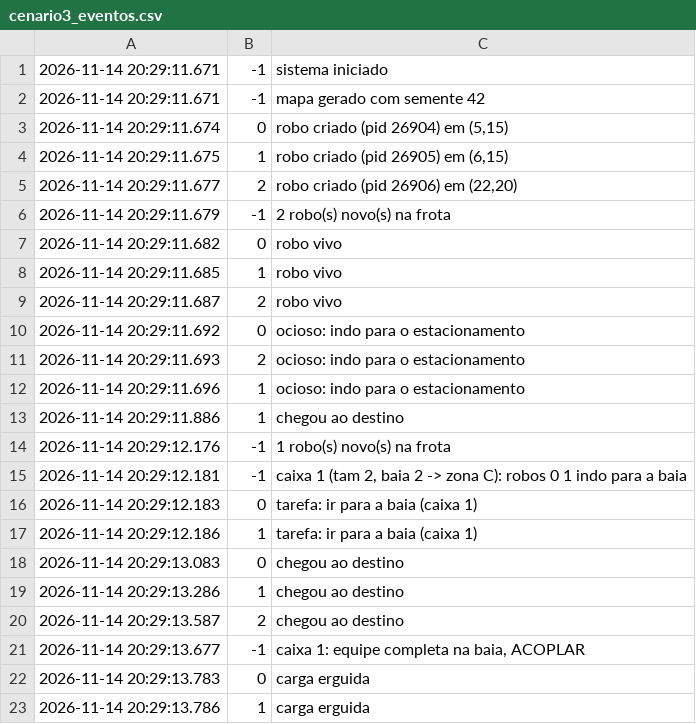
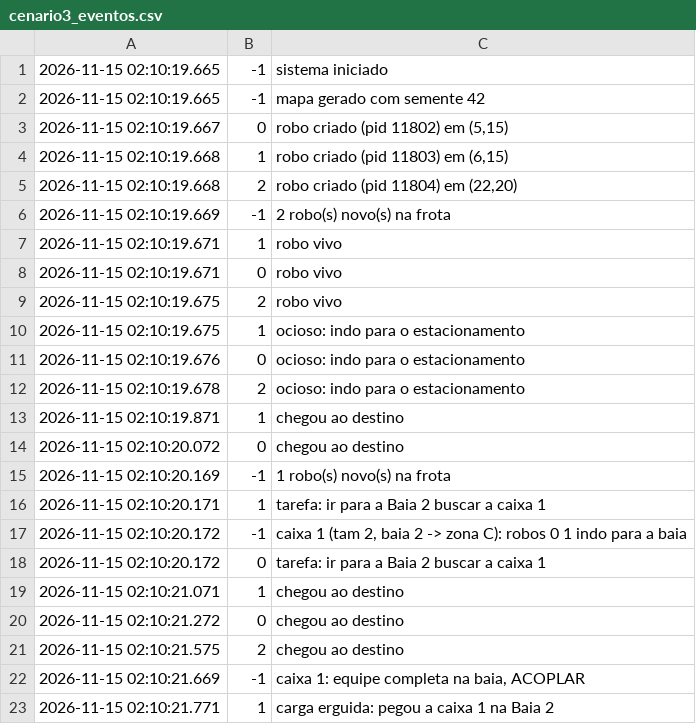
Before and after one commit to Primonom/logistica_com_robos_moveis_AMRs, a CSV file: testes/saidas/cenario3_eventos.csv, drawn as a sheet; only a part is shown; the diff covers the shown part only.

```diff
--- a/testes/saidas/cenario3_eventos.csv
+++ b/testes/saidas/cenario3_eventos.csv
@@ -1,23 +1,23 @@
-2026-11-14 20:29:11.671;-1;sistema iniciado
-2026-11-14 20:29:11.671;-1;mapa gerado com semente 42
-2026-11-14 20:29:11.674;0;robo criado (pid 26904) em (5,15)
-2026-11-14 20:29:11.675;1;robo criado (pid 26905) em (6,15)
-2026-11-14 20:29:11.677;2;robo criado (pid 26906) em (22,20)
-2026-11-14 20:29:11.679;-1;2 robo(s) novo(s) na frota
-2026-11-14 20:29:11.682;0;robo vivo
-2026-11-14 20:29:11.685;1;robo vivo
-2026-11-14 20:29:11.687;2;robo vivo
-2026-11-14 20:29:11.692;0;ocioso: indo para o estacionamento
-2026-11-14 20:29:11.693;2;ocioso: indo para o estacionamento
-2026-11-14 20:29:11.696;1;ocioso: indo para o estacionamento
-2026-11-14 20:29:11.886;1;chegou ao destino
-2026-11-14 20:29:12.176;-1;1 robo(s) novo(s) na frota
-2026-11-14 20:29:12.181;-1;caixa 1 (tam 2, baia 2 -> zona C): robos 0 1 indo para a baia
-2026-11-14 20:29:12.183;0;tarefa: ir para a baia (caixa 1)
-2026-11-14 20:29:12.186;1;tarefa: ir para a baia (caixa 1)
-2026-11-14 20:29:13.083;0;chegou ao destino
-2026-11-14 20:29:13.286;1;chegou ao destino
-2026-11-14 20:29:13.587;2;chegou ao destino
-2026-11-14 20:29:13.677;-1;caixa 1: equipe completa na baia, ACOPLAR
-2026-11-14 20:29:13.783;0;carga erguida
-2026-11-14 20:29:13.786;1;carga erguida
+2026-11-15 02:10:19.665;-1;sistema iniciado
+2026-11-15 02:10:19.665;-1;mapa gerado com semente 42
+2026-11-15 02:10:19.667;0;robo criado (pid 11802) em (5,15)
+2026-11-15 02:10:19.668;1;robo criado (pid 11803) em (6,15)
+2026-11-15 02:10:19.668;2;robo criado (pid 11804) em (22,20)
+2026-11-15 02:10:19.669;-1;2 robo(s) novo(s) na frota
+2026-11-15 02:10:19.671;1;robo vivo
+2026-11-15 02:10:19.671;0;robo vivo
+2026-11-15 02:10:19.675;2;robo vivo
+2026-11-15 02:10:19.675;1;ocioso: indo para o estacionamento
+2026-11-15 02:10:19.676;0;ocioso: indo para o estacionamento
+2026-11-15 02:10:19.678;2;ocioso: indo para o estacionamento
+2026-11-15 02:10:19.871;1;chegou ao destino
+2026-11-15 02:10:20.072;0;chegou ao destino
+2026-11-15 02:10:20.169;-1;1 robo(s) novo(s) na frota
+2026-11-15 02:10:20.171;1;tarefa: ir para a Baia 2 buscar a caixa 1
+2026-11-15 02:10:20.172;-1;caixa 1 (tam 2, baia 2 -> zona C): robos 0 1 indo para a baia
+2026-11-15 02:10:20.172;0;tarefa: ir para a Baia 2 buscar a caixa 1
+2026-11-15 02:10:21.071;1;chegou ao destino
+2026-11-15 02:10:21.272;0;chegou ao destino
+2026-11-15 02:10:21.575;2;chegou ao destino
+2026-11-15 02:10:21.669;-1;caixa 1: equipe completa na baia, ACOPLAR
+2026-11-15 02:10:21.771;1;carga erguida: pegou a caixa 1 na Baia 2
```
Also changed, not shown: 4 added rows, 3 removed rows and 26 edited cells elsewhere in this file, testes/saidas/cenario10_eventos.csv, testes/saidas/cenario11_eventos.csv, 48 other files.
